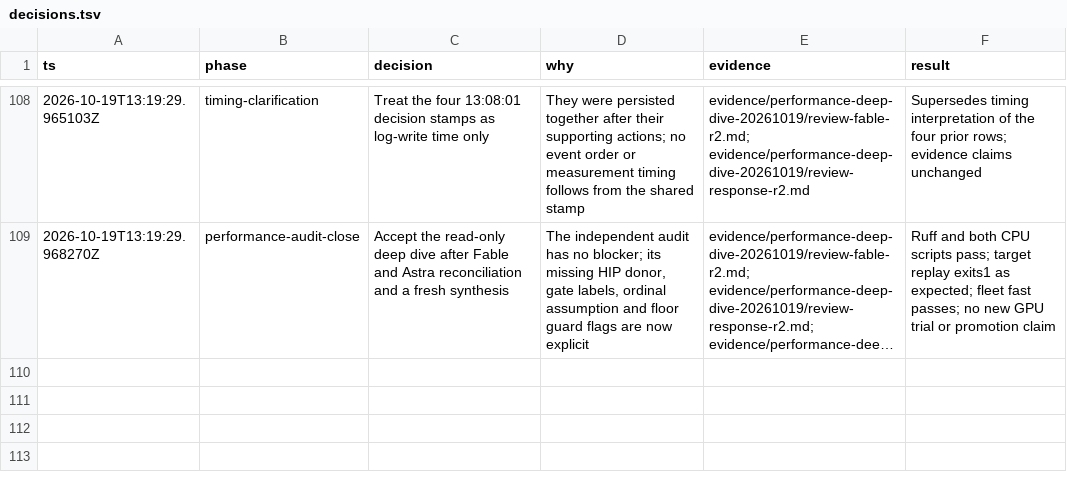
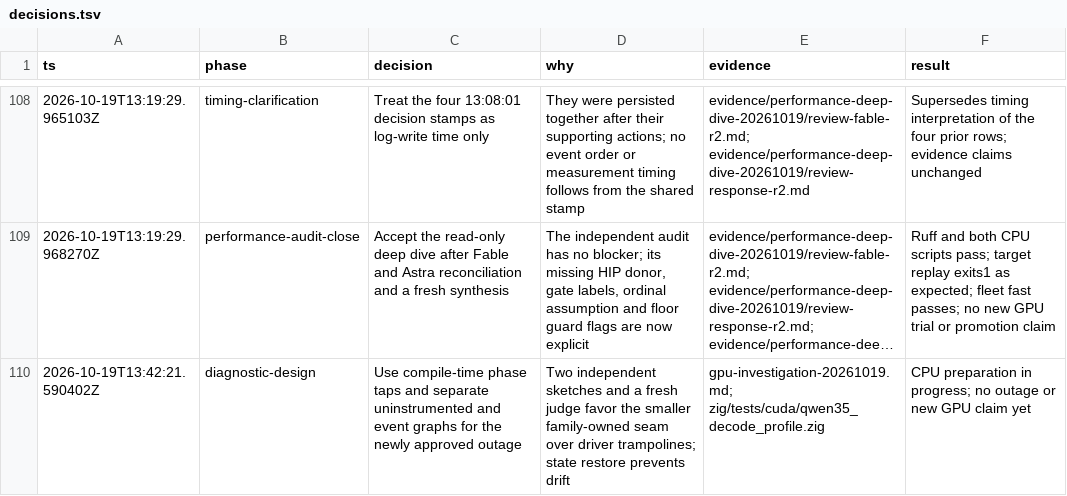
Before and after one commit to goulderb/TensorFold, a TSV file: docs/plans/qwen35-ornith/decisions.tsv, drawn as a sheet; only a part is shown, gaps mark what is left out; long unchanged cells end in …; the diff names each change by its address in the sheet, - before the commit and + after, or states it on an @@ line.

Commit message:
Add exact-state Qwen eager and graph diagnostic with phase events

```diff
--- a/docs/plans/qwen35-ornith/decisions.tsv
+++ b/docs/plans/qwen35-ornith/decisions.tsv
+row 110: 2026-10-19T13:42:21.590402Z | diagnostic-design | Use compile-time phase taps and separate uninstrumented and event graphs for the newly approved outage | Two independent sketches and a fresh judge favor the smaller family-owned seam over driver trampolines; state restore prevents drift | gpu-investigation-20261019.md; zig/tests/cuda/qwen35_decode_profile.zig | CPU preparation in progress; no outage or new GPU claim yet
```
Also changed, not shown: 6 other files.
